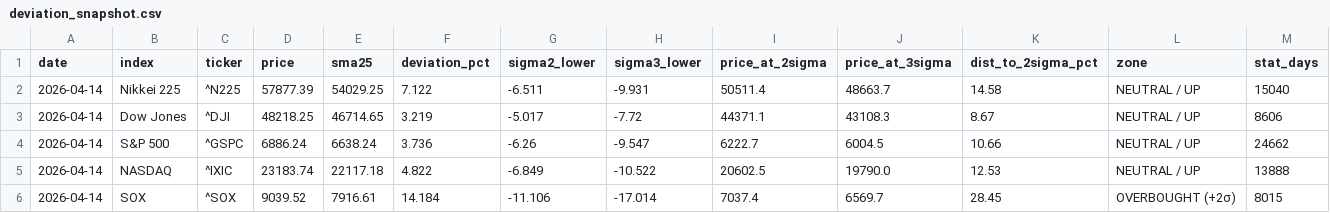
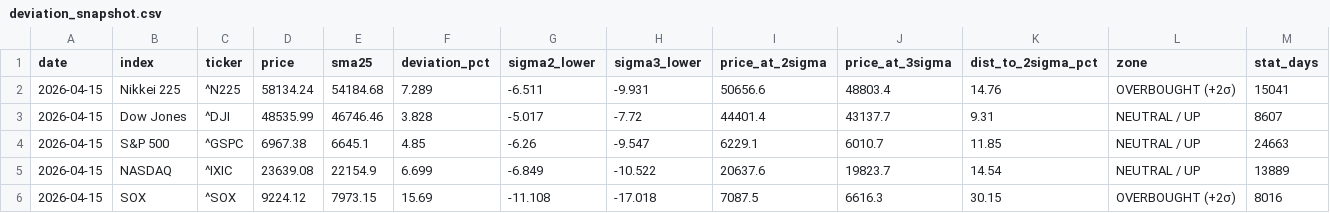
Before and after one commit to okanemochi-banzai/nikkei225-screener, a CSV file: output/deviation_snapshot.csv, drawn as a sheet.

```diff
--- a/output/deviation_snapshot.csv
+++ b/output/deviation_snapshot.csv
@@ -1,6 +1,6 @@
 date,index,ticker,price,sma25,deviation_pct,sigma2_lower,sigma3_lower,price_at_2sigma,price_at_3sigma,dist_to_2sigma_pct,zone,stat_days
-2026-04-14,Nikkei 225,^N225,57877.39,54029.25,7.122,-6.511,-9.931,50511.4,48663.7,14.58,NEUTRAL / UP,15040
-2026-04-14,Dow Jones,^DJI,48218.25,46714.65,3.219,-5.017,-7.72,44371.1,43108.3,8.67,NEUTRAL / UP,8606
-2026-04-14,S&P 500,^GSPC,6886.24,6638.24,3.736,-6.26,-9.547,6222.7,6004.5,10.66,NEUTRAL / UP,24662
-2026-04-14,NASDAQ,^IXIC,23183.74,22117.18,4.822,-6.849,-10.522,20602.5,19790.0,12.53,NEUTRAL / UP,13888
-2026-04-14,SOX,^SOX,9039.52,7916.61,14.184,-11.106,-17.014,7037.4,6569.7,28.45,OVERBOUGHT (+2σ),8015
+2026-04-15,Nikkei 225,^N225,58134.24,54184.68,7.289,-6.511,-9.931,50656.6,48803.4,14.76,OVERBOUGHT (+2σ),15041
+2026-04-15,Dow Jones,^DJI,48535.99,46746.46,3.828,-5.017,-7.72,44401.4,43137.7,9.31,NEUTRAL / UP,8607
+2026-04-15,S&P 500,^GSPC,6967.38,6645.1,4.85,-6.26,-9.547,6229.1,6010.7,11.85,NEUTRAL / UP,24663
+2026-04-15,NASDAQ,^IXIC,23639.08,22154.9,6.699,-6.849,-10.522,20637.6,19823.7,14.54,NEUTRAL / UP,13889
+2026-04-15,SOX,^SOX,9224.12,7973.15,15.69,-11.108,-17.018,7087.5,6616.3,30.15,OVERBOUGHT (+2σ),8016
```
Also changed, not shown: 3 other files.
